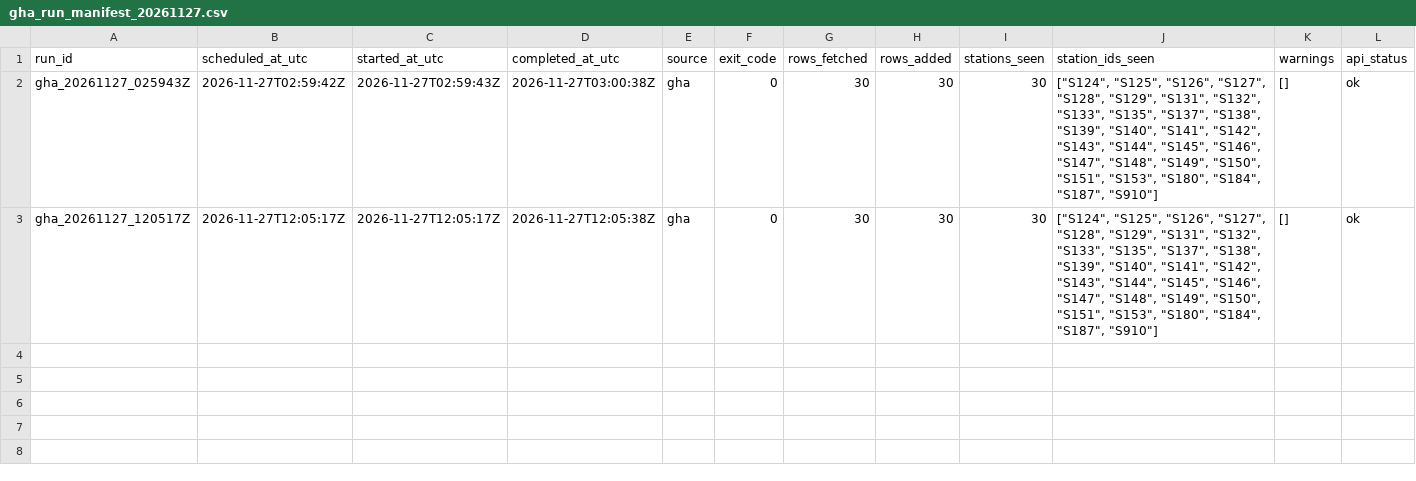
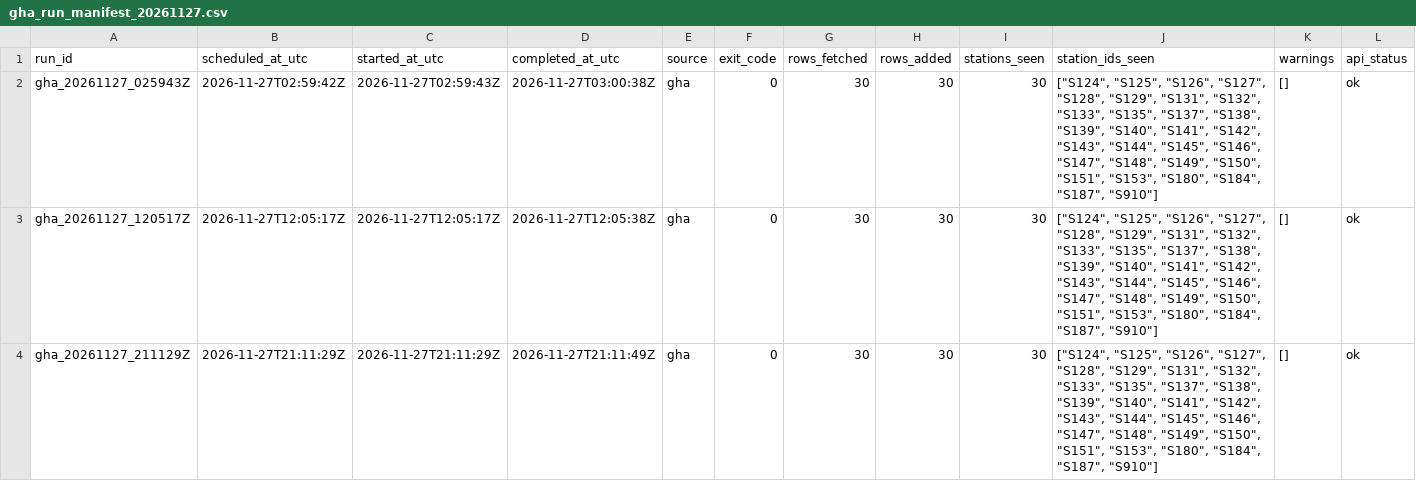
Before and after one commit to ada-yp526/Urban-Analytics-Portfolio, a CSV file: 06-openheat_grid/outputs/v11_archive_ops/gha_run_manifest_20261127.csv, drawn as a sheet; only a part is shown; rows hold the shown columns only; the diff names each change by its address in the sheet, - before the commit and + after, or states it on an @@ line.

```diff
--- a/06-openheat_grid/outputs/v11_archive_ops/gha_run_manifest_20261127.csv
+++ b/06-openheat_grid/outputs/v11_archive_ops/gha_run_manifest_20261127.csv
+row 4: gha_20261127_211129Z | 2026-11-27T21:11:29Z | 2026-11-27T21:11:29Z | 2026-11-27T21:11:49Z | gha | 0 | 30 | 30 | 30 | ["S124", "S125", "S126", "S127", "S128", "S129", "S131", "S132", "S133", "S135", "S137", "S138", "S139", "S140", "S141", "S142", "S143", "S144", "S145", "S146", "S147", "S148", "S149", "S150", "S151", "S153", "S180", "S184", "S187", "S910"] | [] | ok
```
Also changed, not shown: 6 other files.
